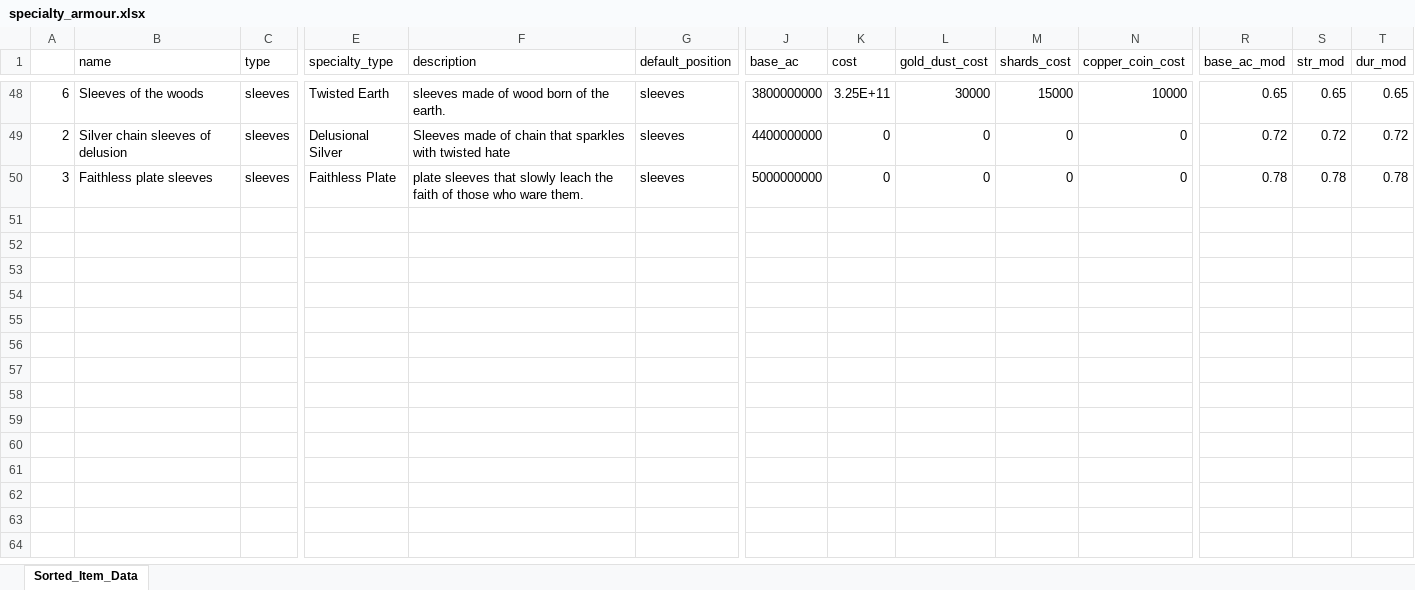
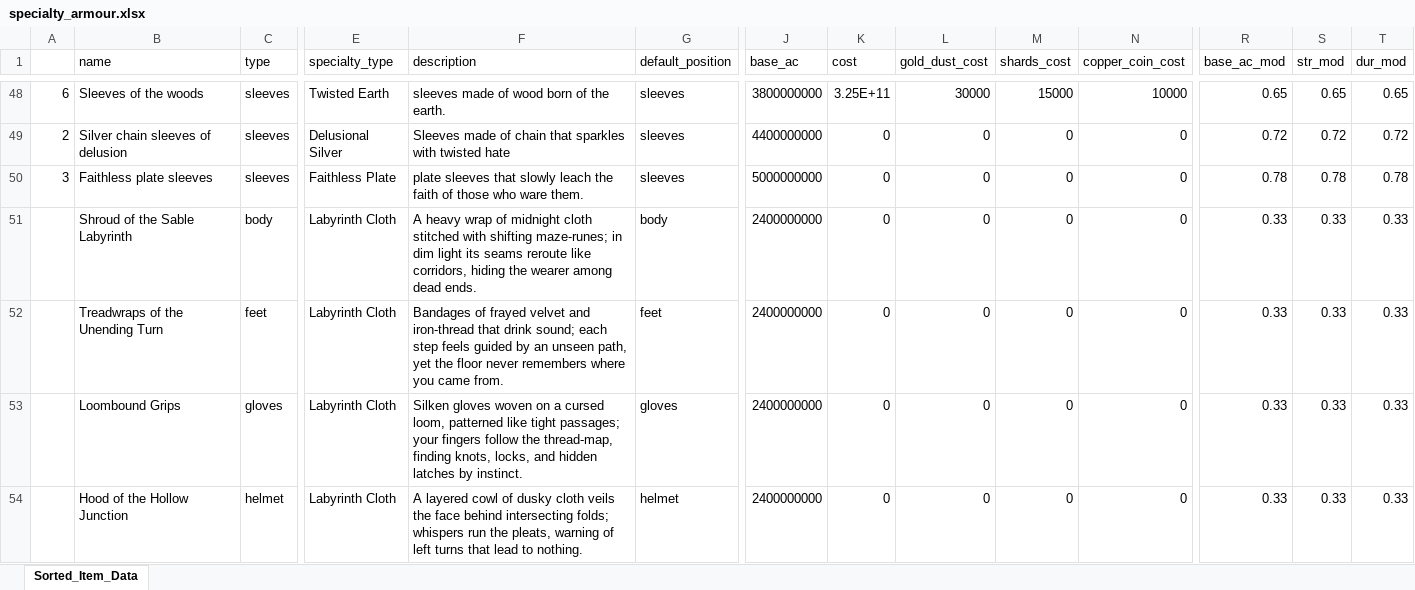
Before and after one commit to AdamKyle/flare, an Excel workbook: resources/data-imports/Armour/specialty_armour.xlsx, sheet Sorted_Item_Data, drawn as a sheet; only a part is shown, gaps mark what is left out; values as stored, in another font and other column widths than the file's, no borders; rows hold the shown columns only; the diff covers the shown part only; the diff names each change by its address in the sheet, - before the commit and + after, or states it on an @@ line.

```diff
--- a/resources/data-imports/Armour/specialty_armour.xlsx (sheet Sorted_Item_Data)
+++ b/resources/data-imports/Armour/specialty_armour.xlsx (sheet Sorted_Item_Data)
+row 51:  | Shroud of the Sable Labyrinth | body | Labyrinth Cloth | A heavy wrap of midnight cloth stitched with shifting maze-runes; in dim light its seams reroute like corridors, hiding the wearer among dead ends. | body | 2400000000 | 0 | 0 | 0 | 0 | 0.33 | 0.33 | 0.33
+row 52:  | Treadwraps of the Unending Turn | feet | Labyrinth Cloth | Bandages of frayed velvet and iron-thread that drink sound; each step feels guided by an unseen path, yet the floor never remembers where you came from. | feet | 2400000000 | 0 | 0 | 0 | 0 | 0.33 | 0.33 | 0.33
+row 53:  | Loombound Grips | gloves | Labyrinth Cloth | Silken gloves woven on a cursed loom, patterned like tight passages; your fingers follow the thread-map, finding knots, locks, and hidden latches by instinct. | gloves | 2400000000 | 0 | 0 | 0 | 0 | 0.33 | 0.33 | 0.33
+row 54:  | Hood of the Hollow Junction | helmet | Labyrinth Cloth | A layered cowl of dusky cloth veils the face behind intersecting folds; whispers run the pleats, warning of left turns that lead to nothing. | helmet | 2400000000 | 0 | 0 | 0 | 0 | 0.33 | 0.33 | 0.33
```
Also changed, not shown: 3 added rows and 2 edited cells elsewhere in this sheet, resources/data-imports/Items/quest-items.xlsx, resources/data-imports/Monsters/labyrinth-raid-monsters.xlsx, 18 other files.
